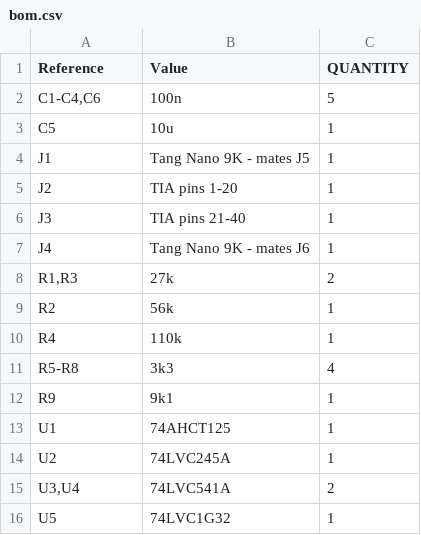
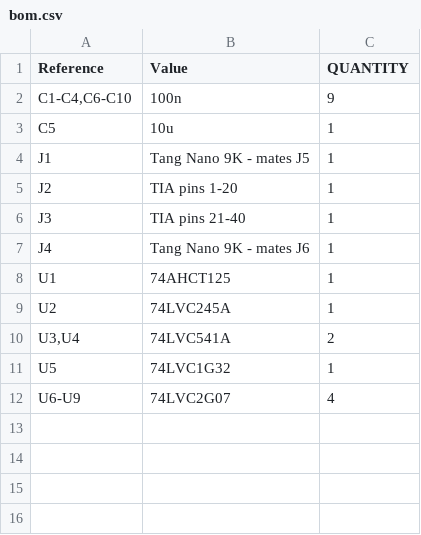
Before and after one commit to lrrosa/tia-fpga, a CSV file: docs/bom.csv, drawn as a sheet.

```diff
--- a/docs/bom.csv
+++ b/docs/bom.csv
@@ -1,3 +1,3 @@
 "Reference","Value","QUANTITY"
-"C1-C4,C6","100n","5"
+"C1-C4,C6-C10","100n","9"
 "C5","10u","1"
@@ -7,7 +7,2 @@
 "J4","Tang Nano 9K - mates J6","1"
-"R1,R3","27k","2"
-"R2","56k","1"
-"R4","110k","1"
-"R5-R8","3k3","4"
-"R9","9k1","1"
 "U1","74AHCT125","1"
@@ -16 +11,2 @@
 "U5","74LVC1G32","1"
+"U6-U9","74LVC2G07","4"
```
Also changed, not shown: docs/bom-production.csv, 30 other files.
